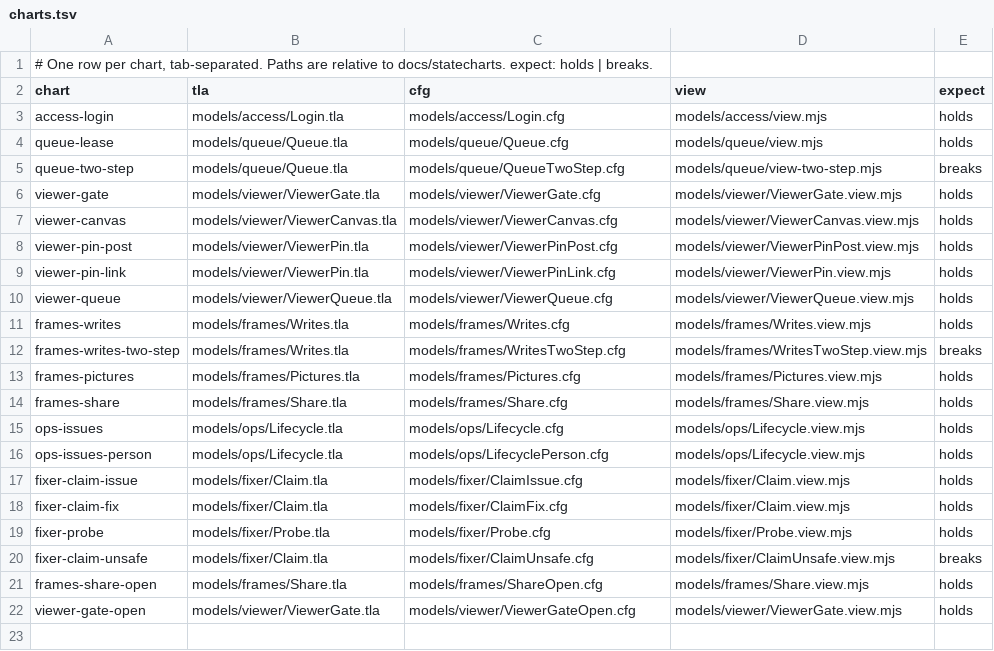
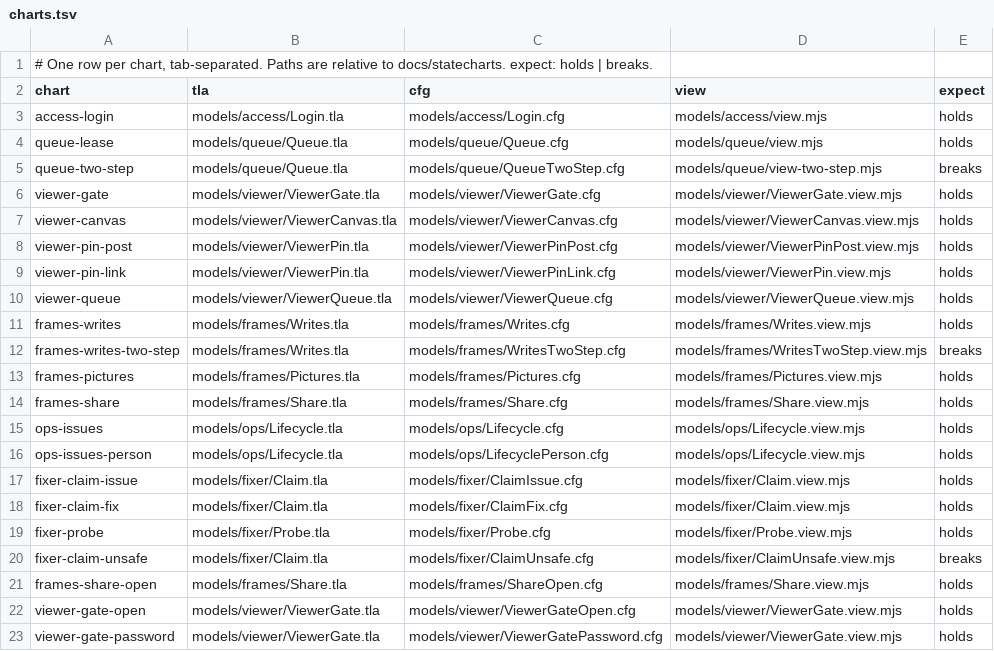
Before and after one commit to lagz0ne/easel, a TSV file: docs/statecharts/charts.tsv, drawn as a sheet; the diff names each change by its address in the sheet, - before the commit and + after, or states it on an @@ line.

Commit message:
feat(frames): a shared link can take a password (argon2id, 5 wrong tries a minute per address), easel unshare ends a link, and both end old passes and picture links at once, checked against the frames-share and viewer-gate-password models

```diff
--- a/docs/statecharts/charts.tsv
+++ b/docs/statecharts/charts.tsv
+row 23: viewer-gate-password | models/viewer/ViewerGate.tla | models/viewer/ViewerGatePassword.cfg | models/viewer/ViewerGate.view.mjs | holds
```
Also changed, not shown: 22 other files.
